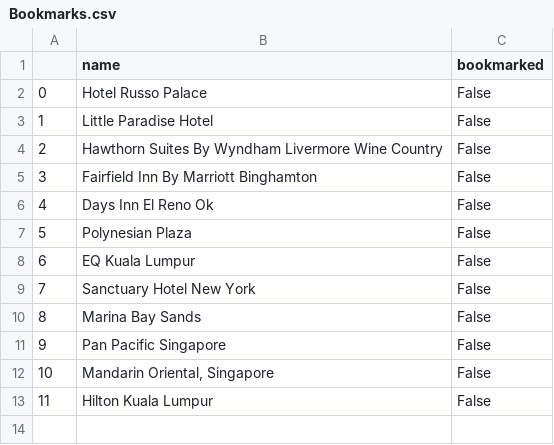
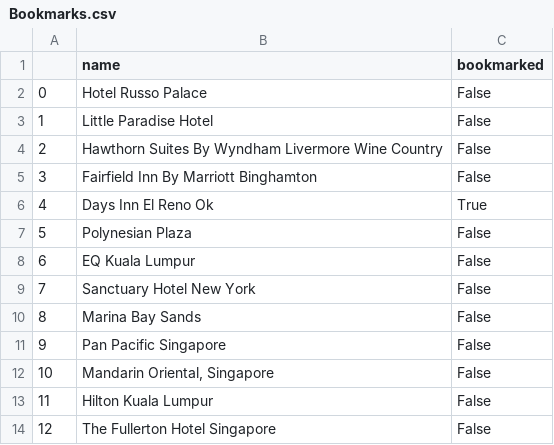
Before and after one commit to frostsg/Hotelopolis, a CSV file: Bookmarks.csv, drawn as a sheet.

```diff
--- a/Bookmarks.csv
+++ b/Bookmarks.csv
@@ -5,3 +5,3 @@
 3,Fairfield Inn By Marriott Binghamton,False
-4,Days Inn El Reno Ok,False
+4,Days Inn El Reno Ok,True
 5,Polynesian Plaza,False
@@ -13 +13,2 @@
 11,Hilton Kuala Lumpur,False
+12,The Fullerton Hotel Singapore,False
```
Also changed, not shown: 4 other files.
